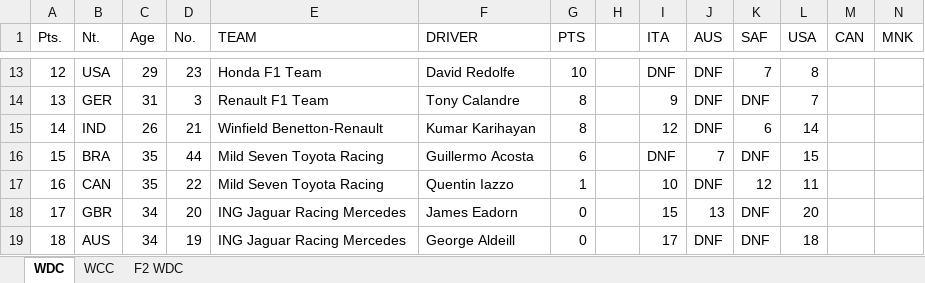
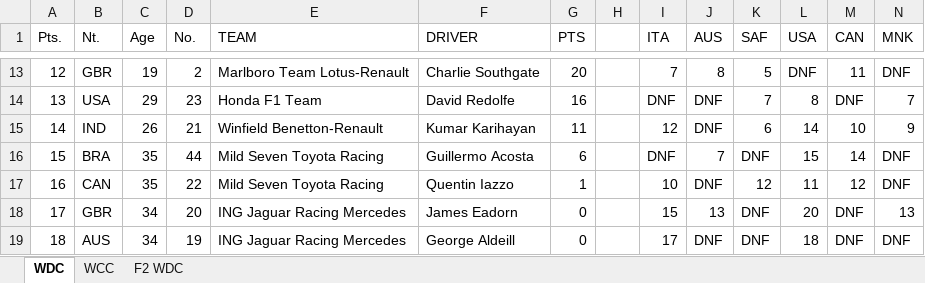
Before and after one commit to weinoose/FormulaPython, an Excel workbook: src/1998/1998.xlsx, sheet WDC, drawn as a sheet; only a part is shown, gaps mark what is left out; values as stored, in another font and other column widths than the file's, no cell formats; conditional formats not drawn; the diff covers the shown part only; the diff names each change by its address in the sheet, - before the commit and + after, or states it on an @@ line.

```diff
--- a/src/1998/1998.xlsx (sheet WDC)
+++ b/src/1998/1998.xlsx (sheet WDC)
-B13 (Nt.): USA
+B13 (Nt.): GBR
-C13 (Age): 29
+C13 (Age): 19
-D13 (No.): 23
+D13 (No.): 2
-E13 (TEAM): Honda F1 Team
+E13 (TEAM): Marlboro Team Lotus-Renault
-F13 (DRIVER): David Redolfe
+F13 (DRIVER): Charlie Southgate
-G13 (PTS): 10
+G13 (PTS): 20
-I13 (ITA): DNF
+I13 (ITA): 7
-J13 (AUS): DNF
+J13 (AUS): 8
-K13 (SAF): 7
+K13 (SAF): 5
-L13 (USA): 8
+L13 (USA): DNF
-M13 (CAN): (empty)
+M13 (CAN): 11
-N13 (MNK): (empty)
+N13 (MNK): DNF
-B14 (Nt.): GER
+B14 (Nt.): USA
-C14 (Age): 31
+C14 (Age): 29
-D14 (No.): 3
+D14 (No.): 23
-E14 (TEAM): Renault F1 Team
+E14 (TEAM): Honda F1 Team
-F14 (DRIVER): Tony Calandre
+F14 (DRIVER): David Redolfe
-G14 (PTS): 8
+G14 (PTS): 16
-I14 (ITA): 9
+I14 (ITA): DNF
-K14 (SAF): DNF
+K14 (SAF): 7
-L14 (USA): 7
+L14 (USA): 8
-M14 (CAN): (empty)
+M14 (CAN): DNF
-N14 (MNK): (empty)
+N14 (MNK): 7
-G15 (PTS): 8
+G15 (PTS): 11
-M15 (CAN): (empty)
+M15 (CAN): 10
-N15 (MNK): (empty)
+N15 (MNK): 9
-M16 (CAN): (empty)
+M16 (CAN): 14
-N16:N17 (MNK): (empty)
+N16:N17 (MNK): DNF
-M17 (CAN): (empty)
+M17 (CAN): 12
-M18:M19 (CAN): (empty)
+M18:M19 (CAN): DNF
-N18 (MNK): (empty)
+N18 (MNK): 13
-N19 (MNK): (empty)
+N19 (MNK): DNF
```
Also changed, not shown: 2 added rows, 2 removed rows and 54 edited cells elsewhere in this sheet, sheet WCC, cell formats, 21 other files.
